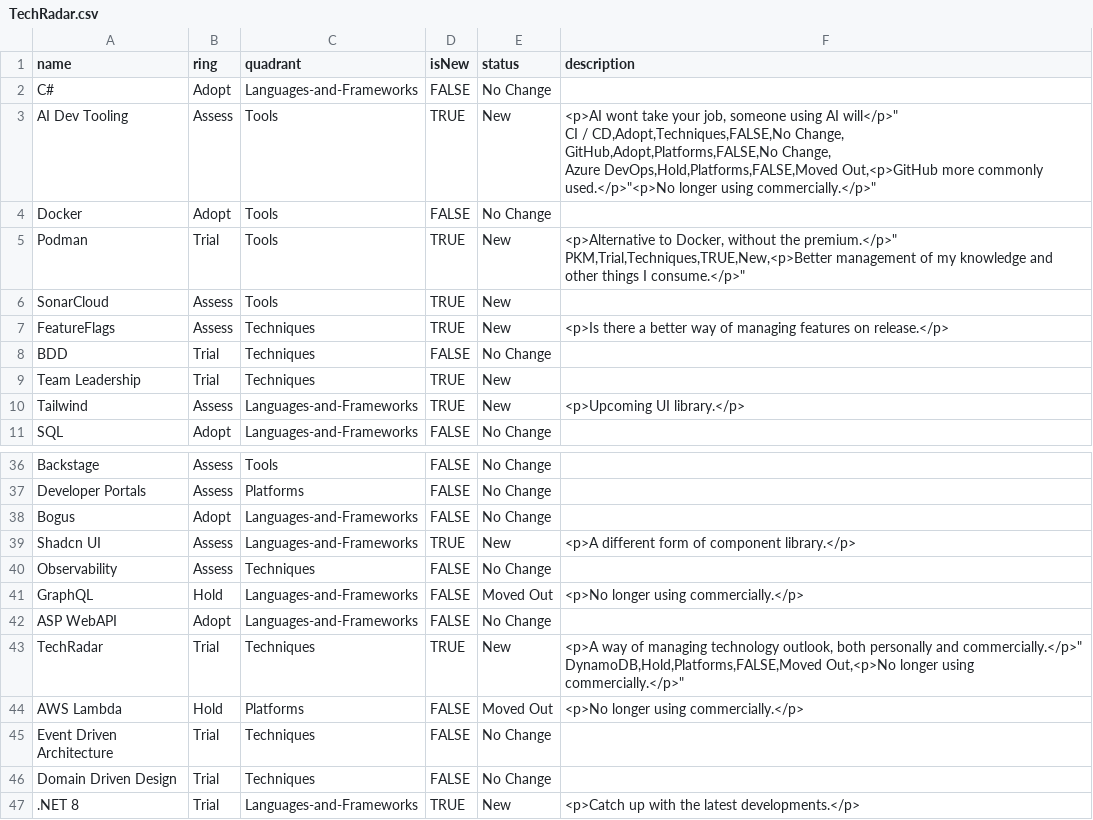
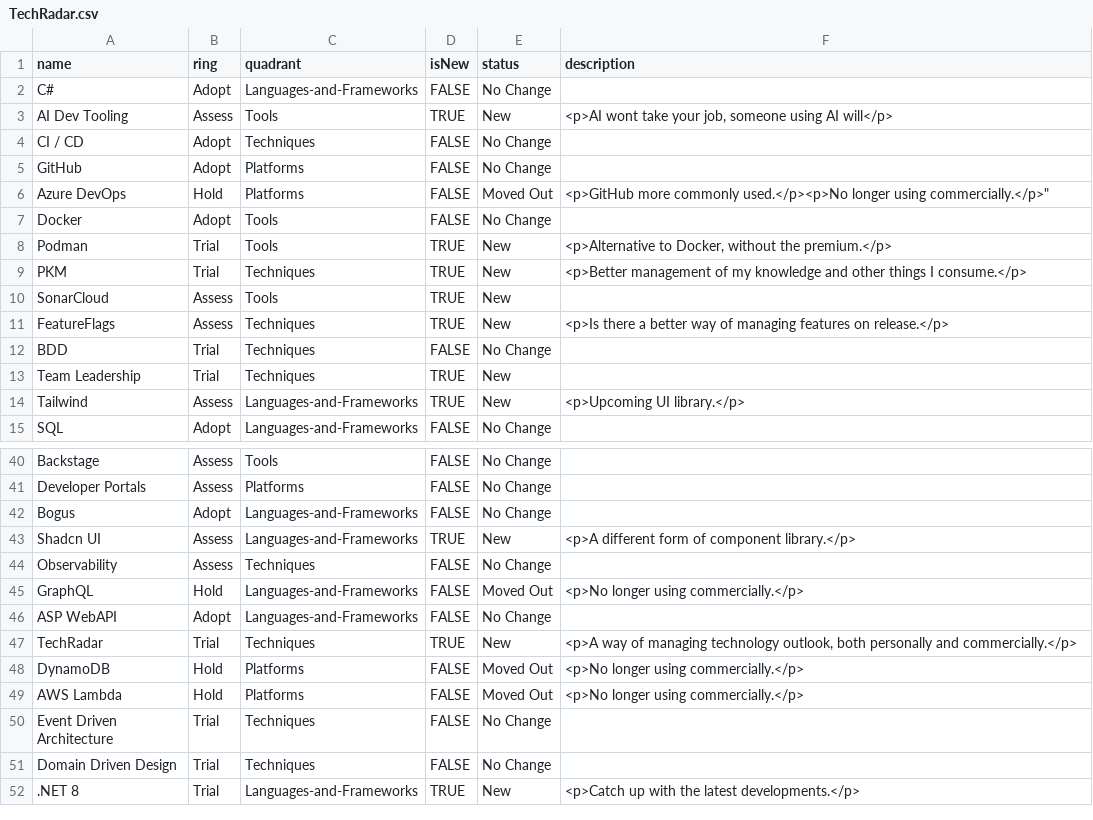
Before and after one commit to whortleberrybearer/TechRadar, a CSV file: TechRadar.csv, drawn as a sheet; only a part is shown, gaps mark what is left out.

Commit message:
fix: csv formatting (#2)

```diff
--- a/TechRadar.csv
+++ b/TechRadar.csv
@@ -2,9 +2,9 @@ name,ring,quadrant,isNew,status,description
 C#,Adopt,Languages-and-Frameworks,FALSE,No Change,
-AI Dev Tooling,Assess,Tools,TRUE,New,"<p>AI wont take your job, someone using AI will</p>""
-CI / CD,Adopt,Techniques,FALSE,No Change,
-GitHub,Adopt,Platforms,FALSE,No Change,
-Azure DevOps,Hold,Platforms,FALSE,Moved Out,"<p>GitHub more commonly used.</p>"<p>No longer using commercially.</p>"
+AI Dev Tooling,Assess,Tools,TRUE,New,"<p>AI wont take your job, someone using AI will</p>"
+CI / CD,Adopt,Techniques,FALSE,No Change,
+GitHub,Adopt,Platforms,FALSE,No Change,
+Azure DevOps,Hold,Platforms,FALSE,Moved Out,"<p>GitHub more commonly used.</p>"<p>No longer using commercially.</p>"
 Docker,Adopt,Tools,FALSE,No Change,
-Podman,Trial,Tools,TRUE,New,"<p>Alternative to Docker, without the premium.</p>""
-PKM,Trial,Techniques,TRUE,New,"<p>Better management of my knowledge and other things I consume.</p>"
+Podman,Trial,Tools,TRUE,New,"<p>Alternative to Docker, without the premium.</p>"
+PKM,Trial,Techniques,TRUE,New,"<p>Better management of my knowledge and other things I consume.</p>"
 SonarCloud,Assess,Tools,TRUE,New,
@@ -46,4 +46,4 @@ GraphQL,Hold,Languages-and-Frameworks,FALSE,Moved Out,"<p>No longer using commer
 ASP WebAPI,Adopt,Languages-and-Frameworks,FALSE,No Change,
-TechRadar,Trial,Techniques,TRUE,New,"<p>A way of managing technology outlook, both personally and commercially.</p>""
-DynamoDB,Hold,Platforms,FALSE,Moved Out,"<p>No longer using commercially.</p>"
+TechRadar,Trial,Techniques,TRUE,New,"<p>A way of managing technology outlook, both personally and commercially.</p>"
+DynamoDB,Hold,Platforms,FALSE,Moved Out,"<p>No longer using commercially.</p>"
 AWS Lambda,Hold,Platforms,FALSE,Moved Out,"<p>No longer using commercially.</p>"
```
